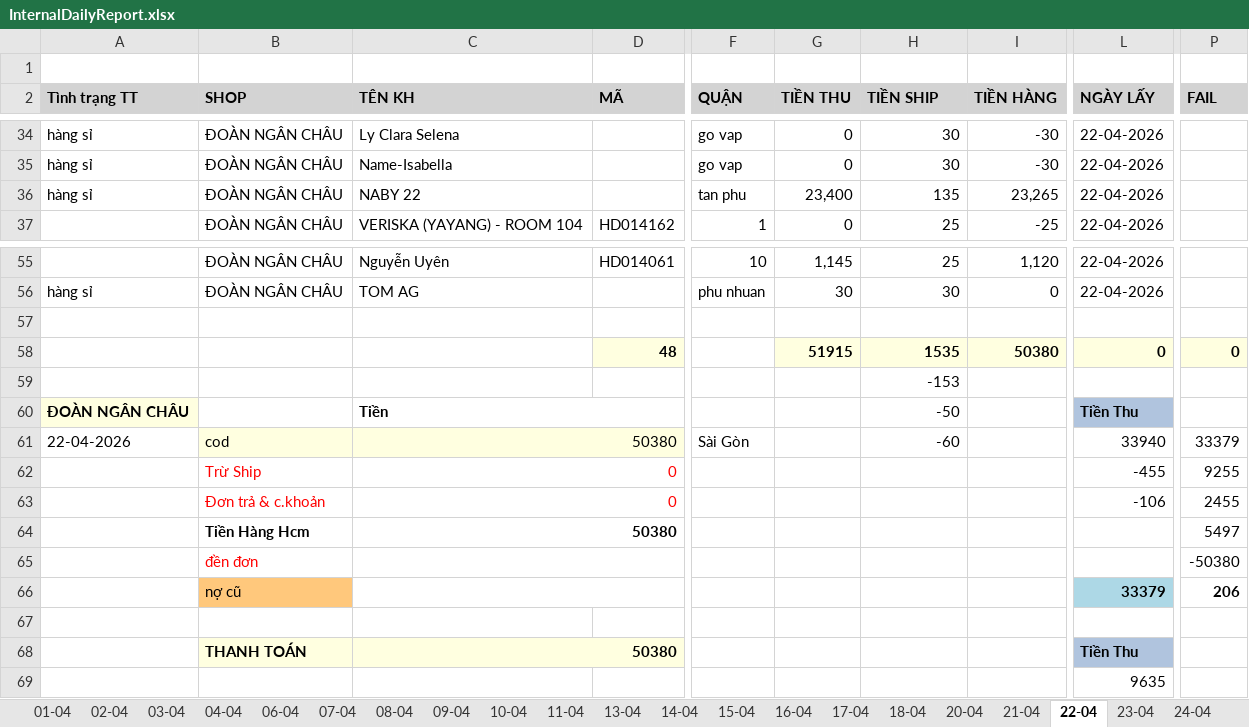
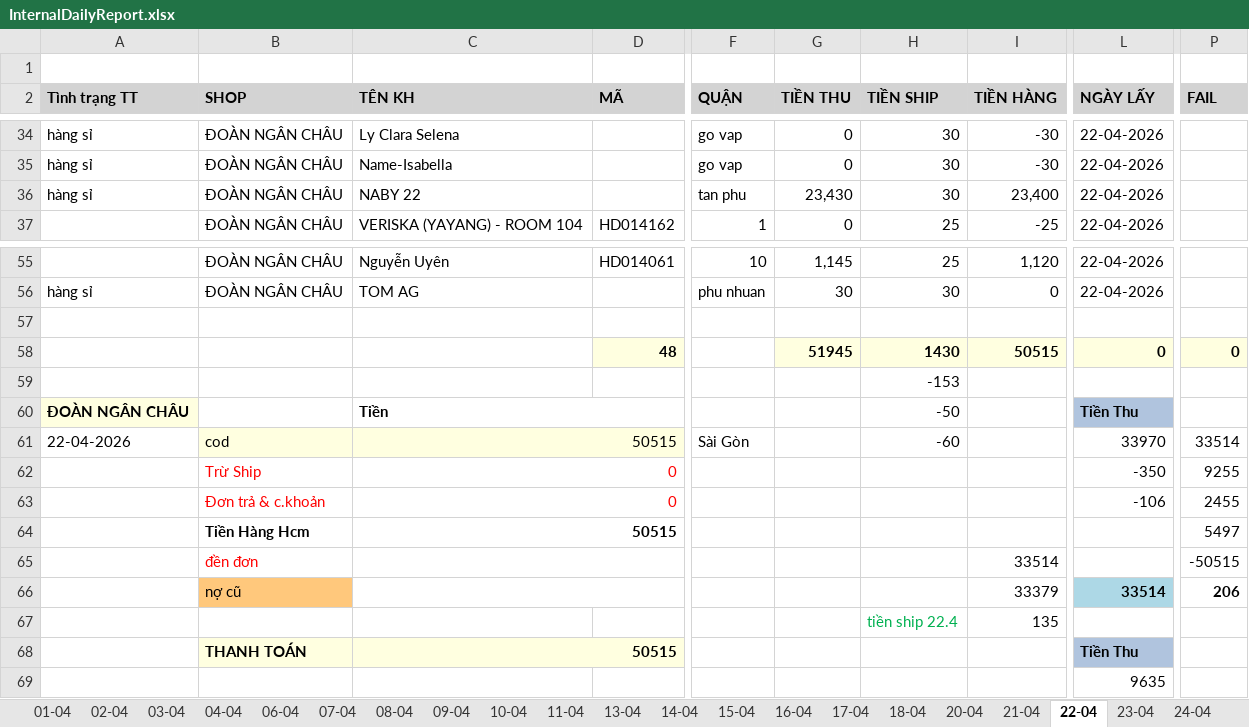
Before and after one commit to UIT19520358/TextExtractorTool, an Excel workbook: data/Apr/InternalDailyReport.xlsx, sheet 22-04, drawn as a sheet; only a part is shown, gaps mark what is left out; values as stored, in another font and other column widths than the file's, no borders; rows hold the shown columns only; the diff names each change by its address in the sheet, - before the commit and + after, or states it on an @@ line.

```diff
--- a/data/Apr/InternalDailyReport.xlsx (sheet 22-04)
+++ b/data/Apr/InternalDailyReport.xlsx (sheet 22-04)
-G36 (TIỀN THU): 23,400
+G36 (TIỀN THU): 23,430
-H36 (TIỀN SHIP): 135
+H36 (TIỀN SHIP): 30
-I36 (TIỀN HÀNG): 23,265
+I36 (TIỀN HÀNG): 23,400
-G58 (TIỀN THU): 51915
+G58 (TIỀN THU): 51945
-H58 (TIỀN SHIP): 1535
+H58 (TIỀN SHIP): 1430
-I58 (TIỀN HÀNG): 50380
+I58 (TIỀN HÀNG): 50515
-C61 (TÊN KH): 50380
+C61 (TÊN KH): 50515
-L61 (NGÀY LẤY): 33940
+L61 (NGÀY LẤY): 33970
-P61 (FAIL): 33379
+P61 (FAIL): 33514
-L62 (NGÀY LẤY): -455
+L62 (NGÀY LẤY): -350
-C64 (TÊN KH): 50380
+C64 (TÊN KH): 50515
-I65 (TIỀN HÀNG): (empty)
+I65 (TIỀN HÀNG): 33514
-P65 (FAIL): -50380
+P65 (FAIL): -50515
-I66 (TIỀN HÀNG): (empty)
+I66 (TIỀN HÀNG): 33379
-L66 (NGÀY LẤY): 33379
+L66 (NGÀY LẤY): 33514
-row 67: (empty)
+row 67:  |  |  |  |  |  | tiền ship 22.4 | 135
-C68 (TÊN KH): 50380
+C68 (TÊN KH): 50515
```
Also changed, not shown: sheet 25-04, sheet 24-04, sheet Sheet1, sheet 13-04, other sheet tabs, formulas that keep their value, data/Apr/Data.xlsx, data/Apr/THÁNG 4.2026- CHÂU NGÂN- ĐỐI SOÁT.xlsx, 1 other file.
